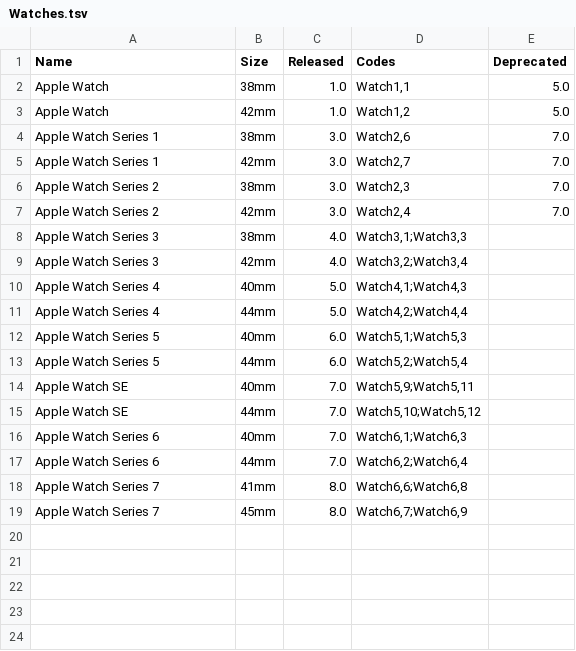
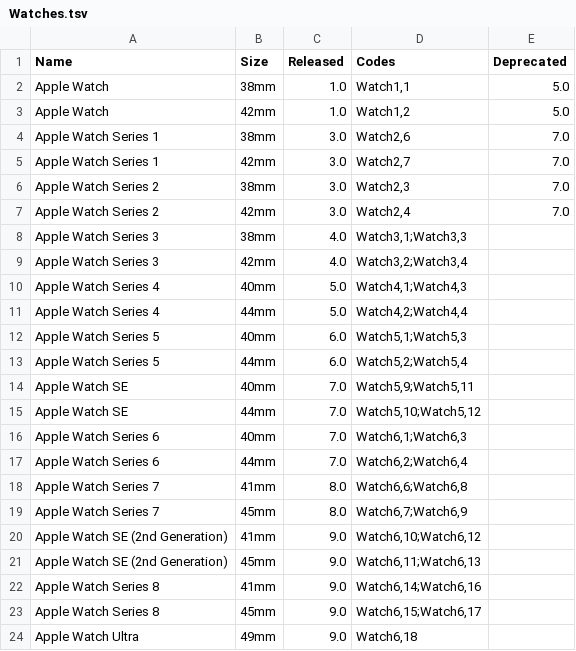
Before and after one commit to detroit-labs/Orchard, a TSV file: Data/Watches.tsv, drawn as a sheet; the diff names each change by its address in the sheet, - before the commit and + after, or states it on an @@ line.

```diff
--- a/Data/Watches.tsv
+++ b/Data/Watches.tsv
+row 20: Apple Watch SE (2nd Generation) | 41mm | 9.0 | Watch6,10;Watch6,12
+row 21: Apple Watch SE (2nd Generation) | 45mm | 9.0 | Watch6,11;Watch6,13
+row 22: Apple Watch Series 8 | 41mm | 9.0 | Watch6,14;Watch6,16
+row 23: Apple Watch Series 8 | 45mm | 9.0 | Watch6,15;Watch6,17
+row 24: Apple Watch Ultra | 49mm | 9.0 | Watch6,18
```
Also changed, not shown: Data/iPhones.tsv, 6 other files.
